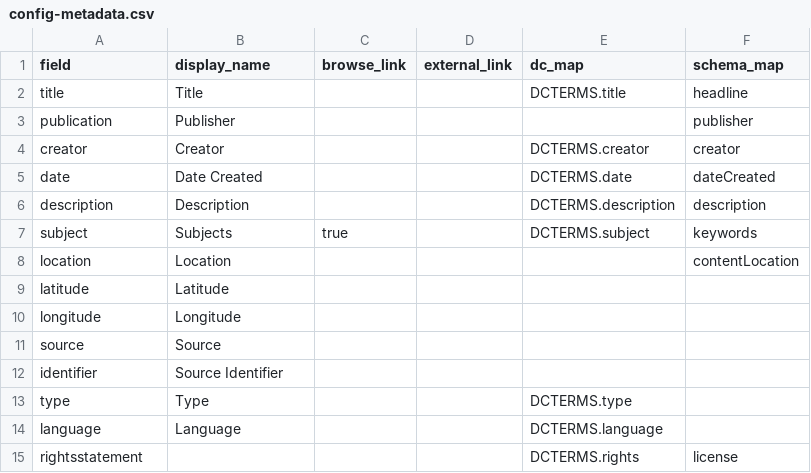
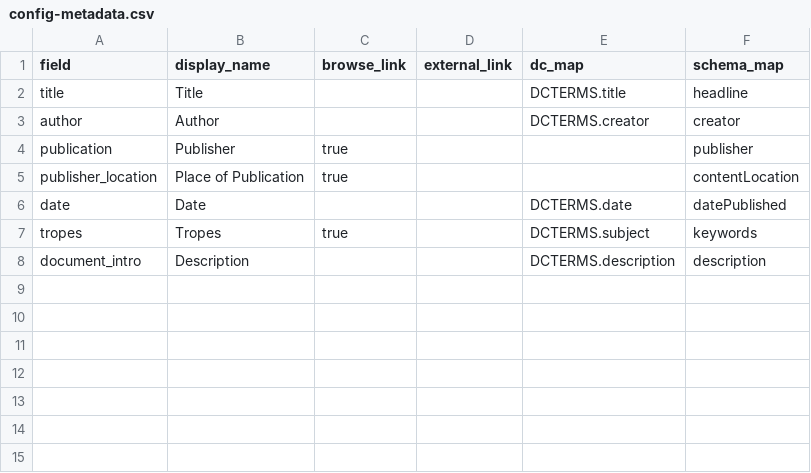
Before and after one commit to uiuc-ischool/lonewoman, a CSV file: _data/config-metadata.csv, drawn as a sheet.

Commit message:
config item info fixes

```diff
--- a/_data/config-metadata.csv
+++ b/_data/config-metadata.csv
@@ -2,14 +2,7 @@ field,display_name,browse_link,external_link,dc_map,schema_map
 title,Title,,,DCTERMS.title,headline
-publication,Publisher,,,,publisher
-creator,Creator,,,DCTERMS.creator,creator
-date,Date Created,,,DCTERMS.date,dateCreated
-description,Description,,,DCTERMS.description,description
-subject,Subjects,true,,DCTERMS.subject,keywords
-location,Location,,,,contentLocation
-latitude,Latitude,,,,
-longitude,Longitude,,,,
-source,Source,,,,
-identifier,Source Identifier,,,,
-type,Type,,,DCTERMS.type,
-language,Language,,,DCTERMS.language,
-rightsstatement,,,,DCTERMS.rights,license
+author,Author,,,DCTERMS.creator,creator
+publication,Publisher,true,,,publisher
+publisher_location,Place of Publication,true,,,contentLocation
+date,Date,,,DCTERMS.date,datePublished
+tropes,Tropes,true,,DCTERMS.subject,keywords
+document_intro,Description,,,DCTERMS.description,description
```
Also changed, not shown: 2 other files.
